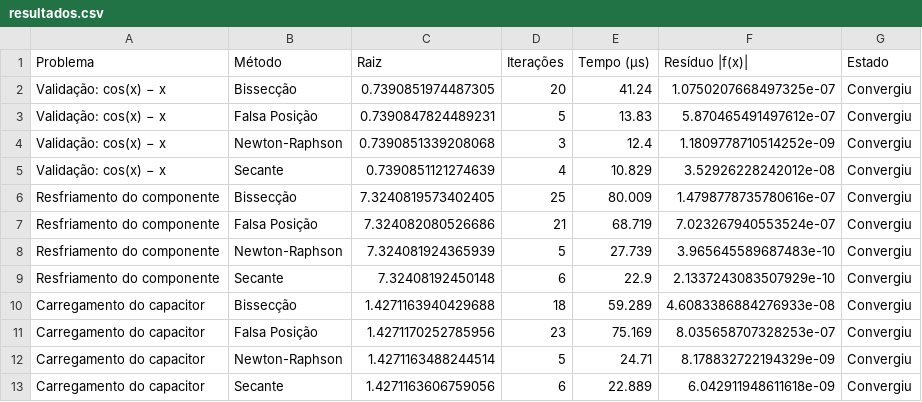
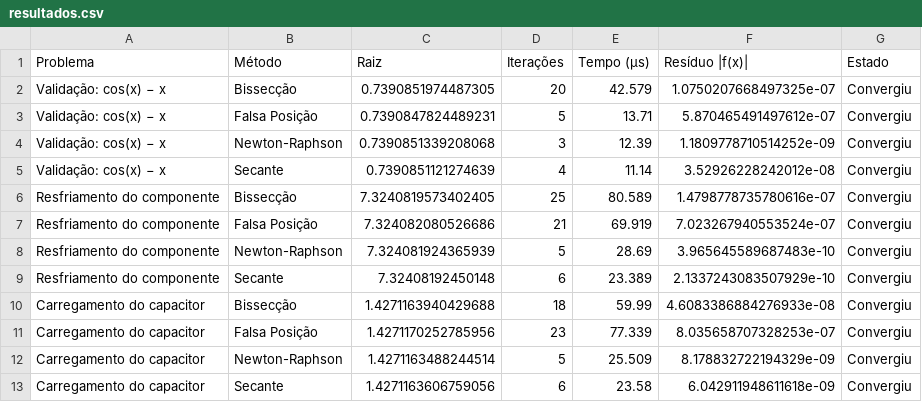
Before and after one commit to S3rg10-M4th3uS/zeros, a CSV file: report/resultados.csv, drawn as a sheet.

```diff
--- a/report/resultados.csv
+++ b/report/resultados.csv
@@ -1,13 +1,13 @@
 Problema,Método,Raiz,Iterações,Tempo (µs),Resíduo |f(x)|,Estado
-Validação: cos(x) − x,Bissecção,0.7390851974487305,20,41.24,1.0750207668497325e-07,Convergiu
-Validação: cos(x) − x,Falsa Posição,0.7390847824489231,5,13.83,5.870465491497612e-07,Convergiu
-Validação: cos(x) − x,Newton-Raphson,0.7390851339208068,3,12.4,1.1809778710514252e-09,Convergiu
-Validação: cos(x) − x,Secante,0.7390851121274639,4,10.829,3.52926228242012e-08,Convergiu
-Resfriamento do componente,Bissecção,7.3240819573402405,25,80.009,1.4798778735780616e-07,Convergiu
-Resfriamento do componente,Falsa Posição,7.324082080526686,21,68.719,7.023267940553524e-07,Convergiu
-Resfriamento do componente,Newton-Raphson,7.324081924365939,5,27.739,3.965645589687483e-10,Convergiu
-Resfriamento do componente,Secante,7.32408192450148,6,22.9,2.1337243083507929e-10,Convergiu
-Carregamento do capacitor,Bissecção,1.4271163940429688,18,59.289,4.6083386884276933e-08,Convergiu
-Carregamento do capacitor,Falsa Posição,1.4271170252785956,23,75.169,8.035658707328253e-07,Convergiu
-Carregamento do capacitor,Newton-Raphson,1.4271163488244514,5,24.71,8.178832722194329e-09,Convergiu
-Carregamento do capacitor,Secante,1.4271163606759056,6,22.889,6.042911948611618e-09,Convergiu
+Validação: cos(x) − x,Bissecção,0.7390851974487305,20,42.579,1.0750207668497325e-07,Convergiu
+Validação: cos(x) − x,Falsa Posição,0.7390847824489231,5,13.71,5.870465491497612e-07,Convergiu
+Validação: cos(x) − x,Newton-Raphson,0.7390851339208068,3,12.39,1.1809778710514252e-09,Convergiu
+Validação: cos(x) − x,Secante,0.7390851121274639,4,11.14,3.52926228242012e-08,Convergiu
+Resfriamento do componente,Bissecção,7.3240819573402405,25,80.589,1.4798778735780616e-07,Convergiu
+Resfriamento do componente,Falsa Posição,7.324082080526686,21,69.919,7.023267940553524e-07,Convergiu
+Resfriamento do componente,Newton-Raphson,7.324081924365939,5,28.69,3.965645589687483e-10,Convergiu
+Resfriamento do componente,Secante,7.32408192450148,6,23.389,2.1337243083507929e-10,Convergiu
+Carregamento do capacitor,Bissecção,1.4271163940429688,18,59.99,4.6083386884276933e-08,Convergiu
+Carregamento do capacitor,Falsa Posição,1.4271170252785956,23,77.339,8.035658707328253e-07,Convergiu
+Carregamento do capacitor,Newton-Raphson,1.4271163488244514,5,25.509,8.178832722194329e-09,Convergiu
+Carregamento do capacitor,Secante,1.4271163606759056,6,23.58,6.042911948611618e-09,Convergiu
```
Also changed, not shown: 7 other files.
